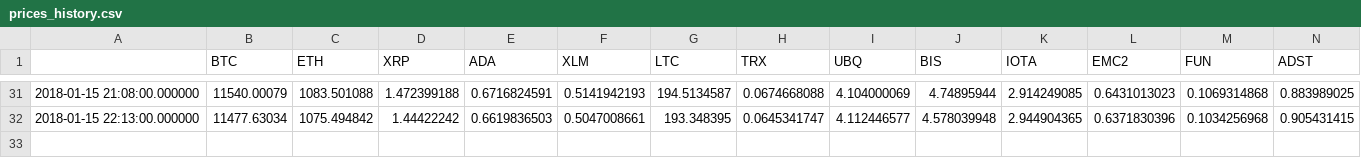
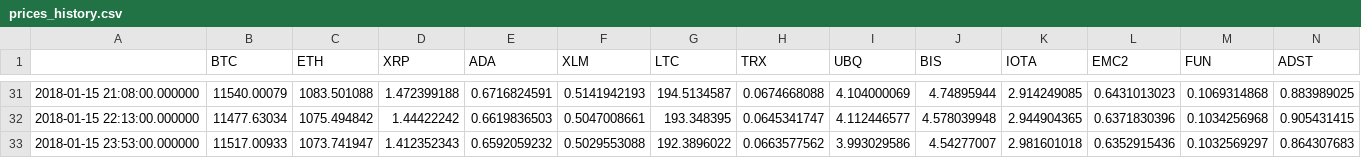
Before and after one commit to dxcv/finances, a CSV file: finances/porfolio/MyPortfolio/prices_history.csv, drawn as a sheet; only a part is shown, gaps mark what is left out; the diff names each change by its address in the sheet, - before the commit and + after, or states it on an @@ line.

Commit message:
updated_data

```diff
--- a/finances/porfolio/MyPortfolio/prices_history.csv
+++ b/finances/porfolio/MyPortfolio/prices_history.csv
+row 33: 2018-01-15 23:53:00.000000 | 11517.00933 | 1073.741947 | 1.412352343 | 0.6592059232 | 0.5029553088 | 192.3896022 | 0.0663577562 | 3.993029586 | 4.54277007 | 2.981601018 | 0.6352915436 | 0.1032569297 | 0.864307683
```
Also changed, not shown: finances/porfolio/MyPortfolio/assets_history.csv, 2 other files.
